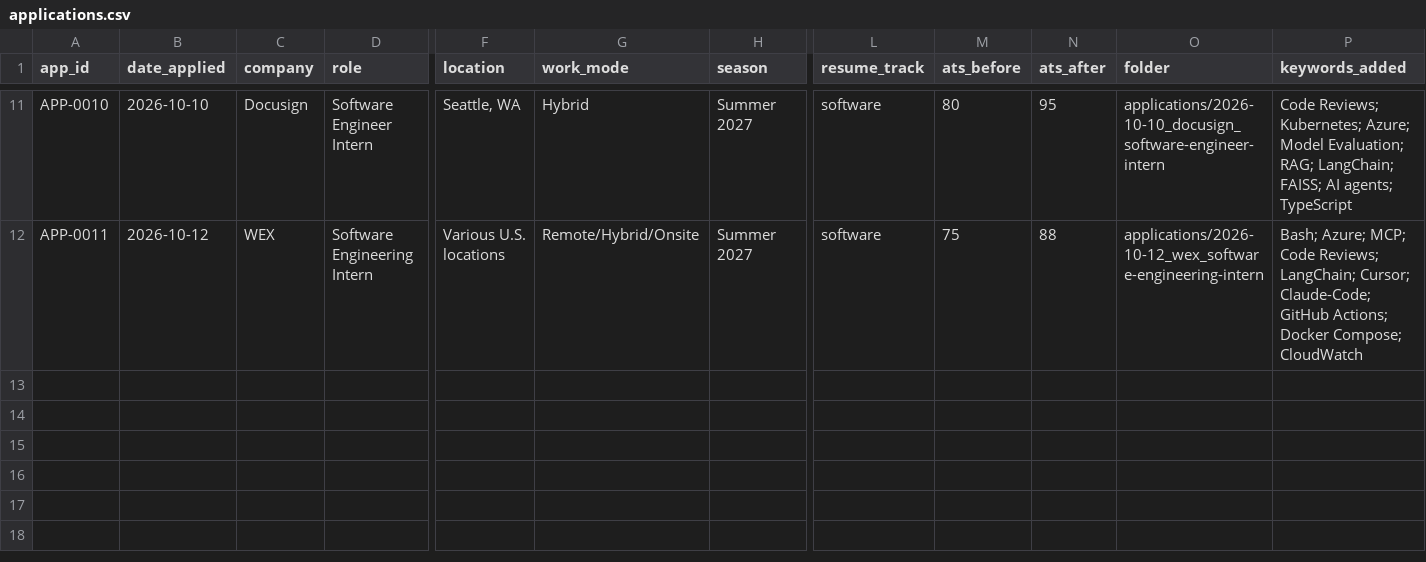
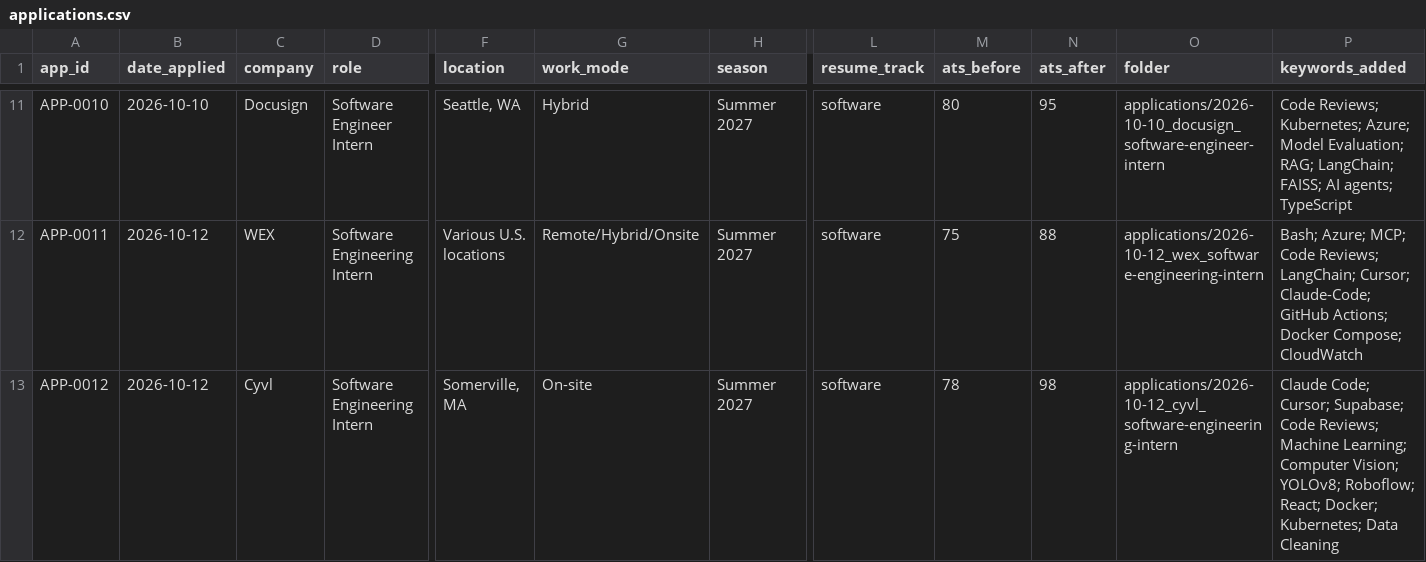
Before and after one commit to jaydoshi2/job-tracker, a CSV file: tracker/applications.csv, drawn as a sheet; only a part is shown, gaps mark what is left out; rows hold the shown columns only; the diff names each change by its address in the sheet, - before the commit and + after, or states it on an @@ line.

```diff
--- a/tracker/applications.csv
+++ b/tracker/applications.csv
+row 13: APP-0012 | 2026-10-12 | Cyvl | Software Engineering Intern | Somerville, MA | On-site | Summer 2027 | software | 78 | 98 | applications/2026-10-12_cyvl_software-engineering-intern | Claude Code; Cursor; Supabase; Code Reviews; Machine Learning; Computer Vision; YOLOv8; Roboflow; React; Docker; Kubernetes; Data Cleaning
```
Also changed, not shown: 7 other files.
